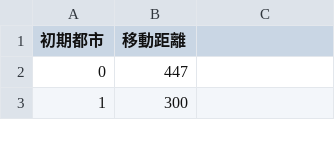
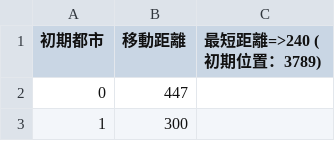
Before and after one commit to pow6/PracProg2, a CSV file: kadai-12/result.csv, drawn as a sheet; only a part is shown; the diff names each change by its address in the sheet, - before the commit and + after, or states it on an @@ line.

Commit message:
Update

```diff
--- a/kadai-12/result.csv
+++ b/kadai-12/result.csv
-C1: (empty)
+C1: 最短距離=>240 (初期位置：3789)
```
